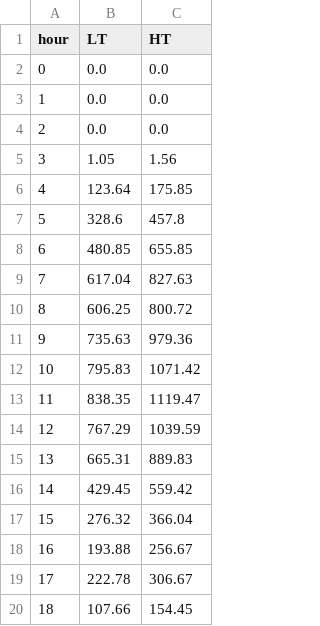
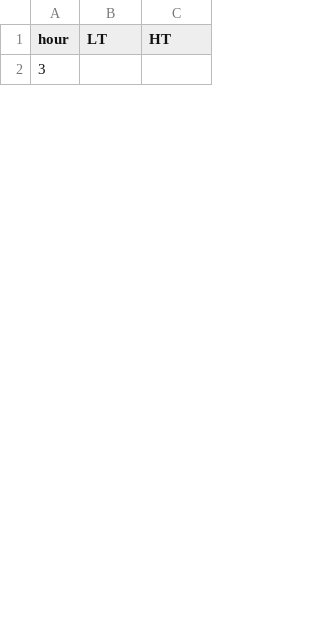
Before and after one commit to baeda-polito/residential-buildings-analytics, a CSV file: data/pv_add/threshold/8490da00-eb75-45df-888e-851ea3103ec4.csv, drawn as a sheet; only a part is shown; removed rows and columns are numbered as before the commit, all else as after; the diff covers the shown part only; the diff names each change by its address in the sheet, - before the commit and + after, or states it on an @@ line.

```diff
--- a/data/pv_add/threshold/8490da00-eb75-45df-888e-851ea3103ec4.csv
+++ b/data/pv_add/threshold/8490da00-eb75-45df-888e-851ea3103ec4.csv
@@ column A (hour) renumbered in row 2 @@
-B2 (LT): 0.0
+B2 (LT): (empty)
-C2 (HT): 0.0
+C2 (HT): (empty)
-row 3: 1 | 0.0 | 0.0
-row 4: 2 | 0.0 | 0.0
-row 5: 3 | 1.05 | 1.56
-row 6: 4 | 123.64 | 175.85
-row 7: 5 | 328.6 | 457.8
-row 8: 6 | 480.85 | 655.85
-row 9: 7 | 617.04 | 827.63
-row 10: 8 | 606.25 | 800.72
-row 11: 9 | 735.63 | 979.36
-row 12: 10 | 795.83 | 1071.42
-row 13: 11 | 838.35 | 1119.47
-row 14: 12 | 767.29 | 1039.59
-row 15: 13 | 665.31 | 889.83
-row 16: 14 | 429.45 | 559.42
-row 17: 15 | 276.32 | 366.04
-row 18: 16 | 193.88 | 256.67
-row 19: 17 | 222.78 | 306.67
-row 20: 18 | 107.66 | 154.45
```
Also changed, not shown: 18 added rows and 5 removed rows elsewhere in this file, data/pv_add/loss/3d956901-f5ea-4094-9c85-333cc68183d4.csv, data/pv_add/loss/8490da00-eb75-45df-888e-851ea3103ec4.csv, 31 other files.
